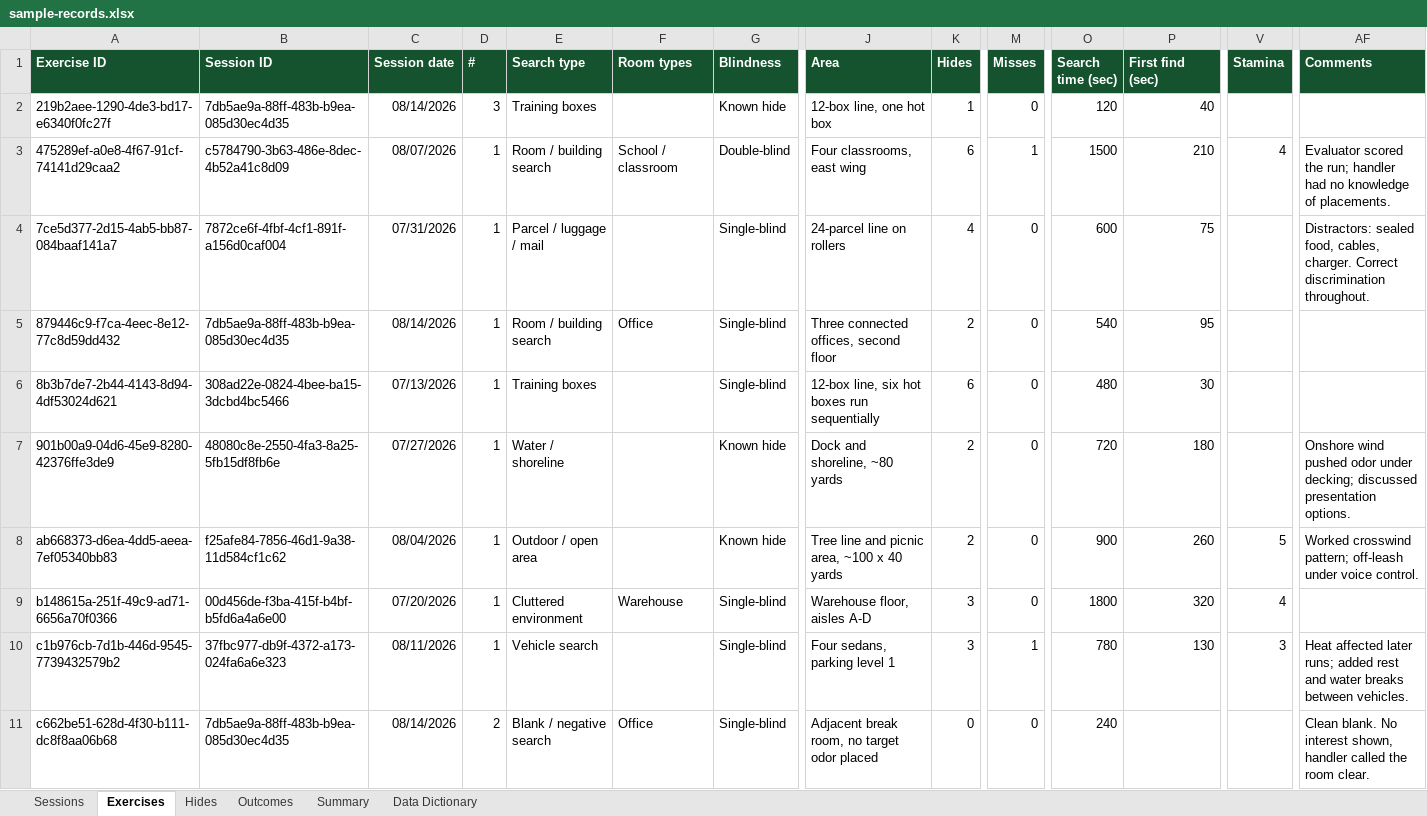
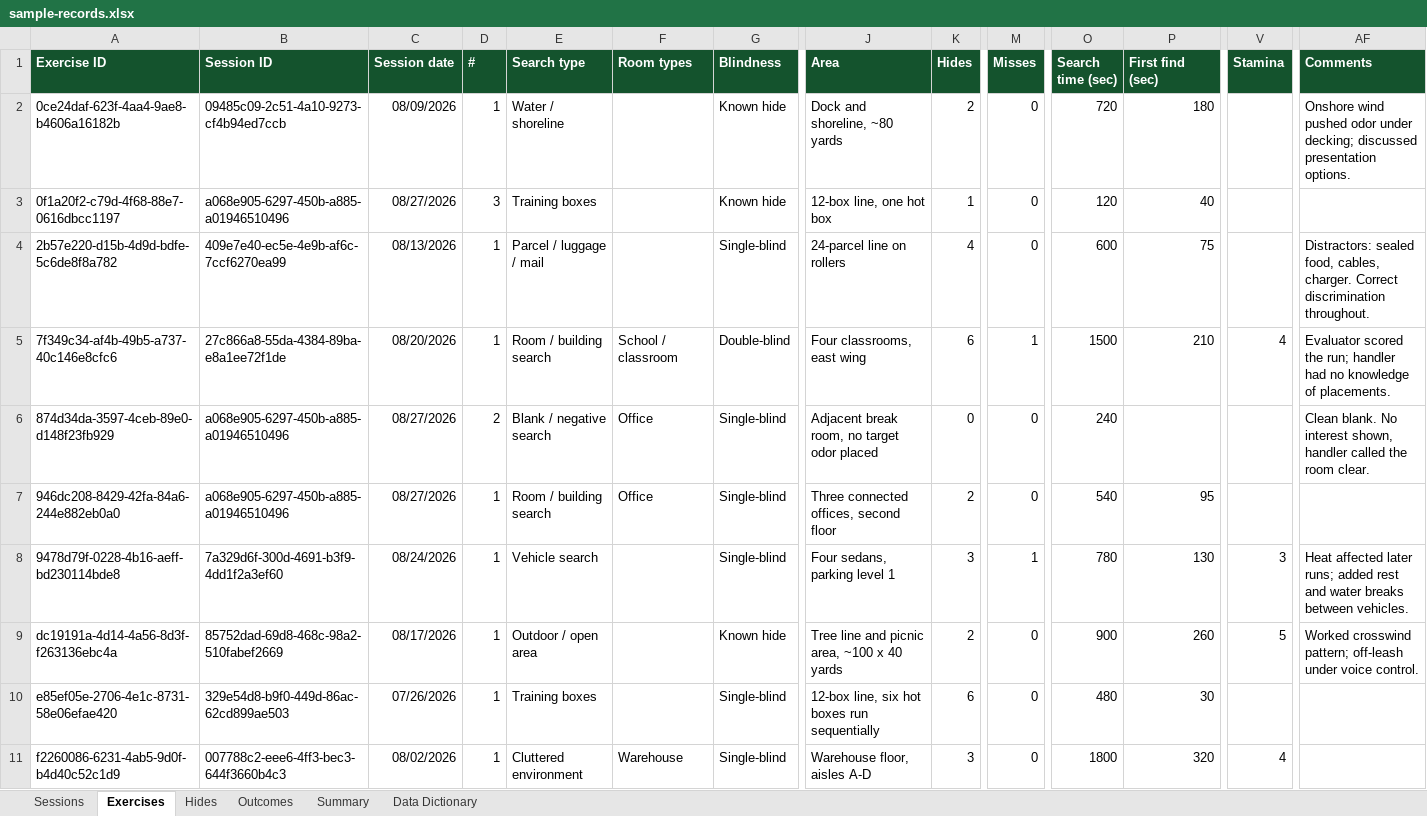
Before and after one commit to AaronCuddeback/esd-k9-logs, an Excel workbook: samples/sample-records.xlsx, sheet Exercises, drawn as a sheet; only a part is shown, gaps mark what is left out; values as stored, in another font and other column widths than the file's, no borders; removed rows and columns are numbered as before the commit, all else as after; rows hold the shown columns only; the diff names each change by its address in the sheet, - before the commit and + after, or states it on an @@ line.

```diff
--- a/samples/sample-records.xlsx (sheet Exercises)
+++ b/samples/sample-records.xlsx (sheet Exercises)
+row 2: 0ce24daf-623f-4aa4-9ae8-b4606a16182b | 09485c09-2c51-4a10-9273-cf4b94ed7ccb | 08/09/2026 | 1 | Water / shoreline |  | Known hide | Dock and shoreline, ~80 yards | 2 | 0 | 720 | 180 |  | Onshore wind pushed odor under decking; discussed presentation options.
-A3 (Exercise ID): 219b2aee-1290-4de3-bd17-e6340f0fc27f
+A3 (Exercise ID): 0f1a20f2-c79d-4f68-88e7-0616dbcc1197
-B3 (Session ID): 7db5ae9a-88ff-483b-b9ea-085d30ec4d35
+B3 (Session ID): a068e905-6297-450b-a885-a01946510496
-C3 (Session date): 08/14/2026
+C3 (Session date): 08/27/2026
+row 4: 2b57e220-d15b-4d9d-bdfe-5c6de8f8a782 | 409e7e40-ec5e-4e9b-af6c-7ccf6270ea99 | 08/13/2026 | 1 | Parcel / luggage / mail |  | Single-blind | 24-parcel line on rollers | 4 | 0 | 600 | 75 |  | Distractors: sealed food, cables, charger. Correct discrimination throughout.
-A5 (Exercise ID): 475289ef-a0e8-4f67-91cf-74141d29caa2
+A5 (Exercise ID): 7f349c34-af4b-49b5-a737-40c146e8cfc6
-B5 (Session ID): c5784790-3b63-486e-8dec-4b52a41c8d09
+B5 (Session ID): 27c866a8-55da-4384-89ba-e8a1ee72f1de
-C5 (Session date): 08/07/2026
+C5 (Session date): 08/20/2026
-row 4: 7ce5d377-2d15-4ab5-bb87-084baaf141a7 | 7872ce6f-4fbf-4cf1-891f-a156d0caf004 | 07/31/2026 | 1 | Parcel / luggage / mail |  | Single-blind | 24-parcel line on rollers | 4 | 0 | 600 | 75 |  | Distractors: sealed food, cables, charger. Correct discrimination throughout.
+row 6: 874d34da-3597-4ceb-89e0-d148f23fb929 | a068e905-6297-450b-a885-a01946510496 | 08/27/2026 | 2 | Blank / negative search | Office | Single-blind | Adjacent break room, no target odor placed | 0 | 0 | 240 |  |  | Clean blank. No interest shown, handler called the room clear.
-A7 (Exercise ID): 879446c9-f7ca-4eec-8e12-77c8d59dd432
+A7 (Exercise ID): 946dc208-8429-42fa-84a6-244e882eb0a0
-B7 (Session ID): 7db5ae9a-88ff-483b-b9ea-085d30ec4d35
+B7 (Session ID): a068e905-6297-450b-a885-a01946510496
-C7 (Session date): 08/14/2026
+C7 (Session date): 08/27/2026
-row 6: 8b3b7de7-2b44-4143-8d94-4df53024d621 | 308ad22e-0824-4bee-ba15-3dcbd4bc5466 | 07/13/2026 | 1 | Training boxes |  | Single-blind | 12-box line, six hot boxes run sequentially | 6 | 0 | 480 | 30
-A8 (Exercise ID): 901b00a9-04d6-45e9-8280-42376ffe3de9
+A8 (Exercise ID): 9478d79f-0228-4b16-aeff-bd230114bde8
-B8 (Session ID): 48080c8e-2550-4fa3-8a25-5fb15df8fb6e
+B8 (Session ID): 7a329d6f-300d-4691-b3f9-4dd1f2a3ef60
-C8 (Session date): 07/27/2026
+C8 (Session date): 08/24/2026
-E8 (Search type): Water / shoreline
+E8 (Search type): Vehicle search
-G8 (Blindness): Known hide
+G8 (Blindness): Single-blind
-J8 (Area): Dock and shoreline, ~80 yards
+J8 (Area): Four sedans, parking level 1
-K8 (Hides): 2
+K8 (Hides): 3
-M8 (Misses): 0
+M8 (Misses): 1
-O8 (Search time (sec)): 720
+O8 (Search time (sec)): 780
-P8 (First find (sec)): 180
+P8 (First find (sec)): 130
-V8 (Stamina): (empty)
+V8 (Stamina): 3
-AF8 (Comments): Onshore wind pushed odor under decking; discussed presentation options.
+AF8 (Comments): Heat affected later runs; added rest and water breaks between vehicles.
-A9 (Exercise ID): ab668373-d6ea-4dd5-aeea-7ef05340bb83
+A9 (Exercise ID): dc19191a-4d14-4a56-8d3f-f263136ebc4a
-B9 (Session ID): f25afe84-7856-46d1-9a38-11d584cf1c62
+B9 (Session ID): 85752dad-69d8-468c-98a2-510fabef2669
-C9 (Session date): 08/04/2026
+C9 (Session date): 08/17/2026
+row 10: e85ef05e-2706-4e1c-8731-58e06efae420 | 329e54d8-b9f0-449d-86ac-62cd899ae503 | 07/26/2026 | 1 | Training boxes |  | Single-blind | 12-box line, six hot boxes run sequentially | 6 | 0 | 480 | 30
-A11 (Exercise ID): b148615a-251f-49c9-ad71-6656a70f0366
+A11 (Exercise ID): f2260086-6231-4ab5-9d0f-b4d40c52c1d9
-B11 (Session ID): 00d456de-f3ba-415f-b4bf-b5fd6a4a6e00
+B11 (Session ID): 007788c2-eee6-4ff3-bec3-644f3660b4c3
-C11 (Session date): 07/20/2026
+C11 (Session date): 08/02/2026
-row 10: c1b976cb-7d1b-446d-9545-7739432579b2 | 37fbc977-db9f-4372-a173-024fa6a6e323 | 08/11/2026 | 1 | Vehicle search |  | Single-blind | Four sedans, parking level 1 | 3 | 1 | 780 | 130 | 3 | Heat affected later runs; added rest and water breaks between vehicles.
-row 11: c662be51-628d-4f30-b111-dc8f8aa06b68 | 7db5ae9a-88ff-483b-b9ea-085d30ec4d35 | 08/14/2026 | 2 | Blank / negative search | Office | Single-blind | Adjacent break room, no target odor placed | 0 | 0 | 240 |  |  | Clean blank. No interest shown, handler called the room clear.
```
Also changed, not shown: sheet Hides, sheet Outcomes, sheet Sessions, sheet Summary, 33 other files.
